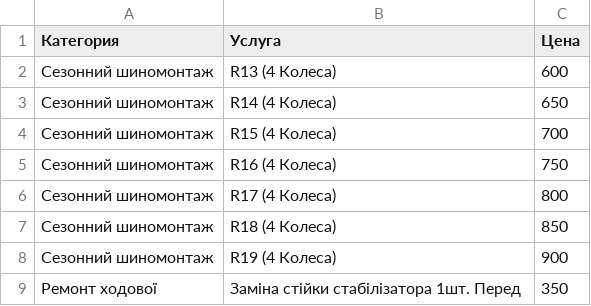
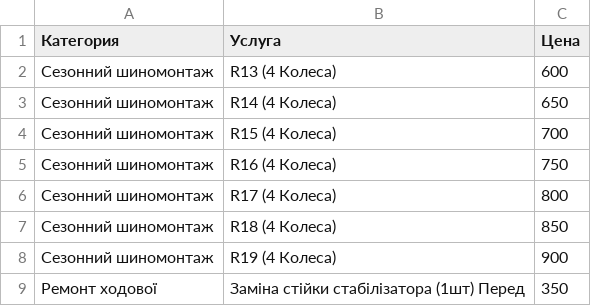
Before and after one commit to fixsto/price, a CSV file: services.csv, drawn as a sheet.

Commit message:
Update services.csv

```diff
--- a/services.csv
+++ b/services.csv
@@ -8,2 +8,2 @@
 Сезонний шиномонтаж,R19 (4 Колеса),900
-Ремонт ходової, Заміна стійки стабілізатора 1шт. Перед,350
+Ремонт ходової,Заміна стійки стабілізатора (1шт) Перед,350
```
